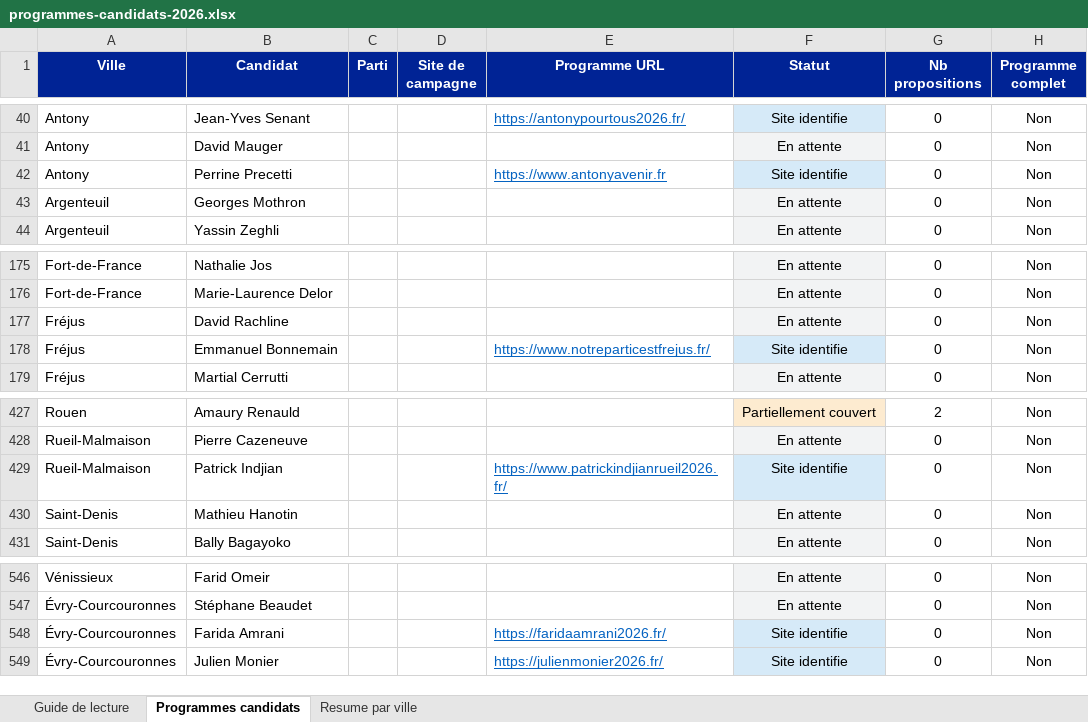
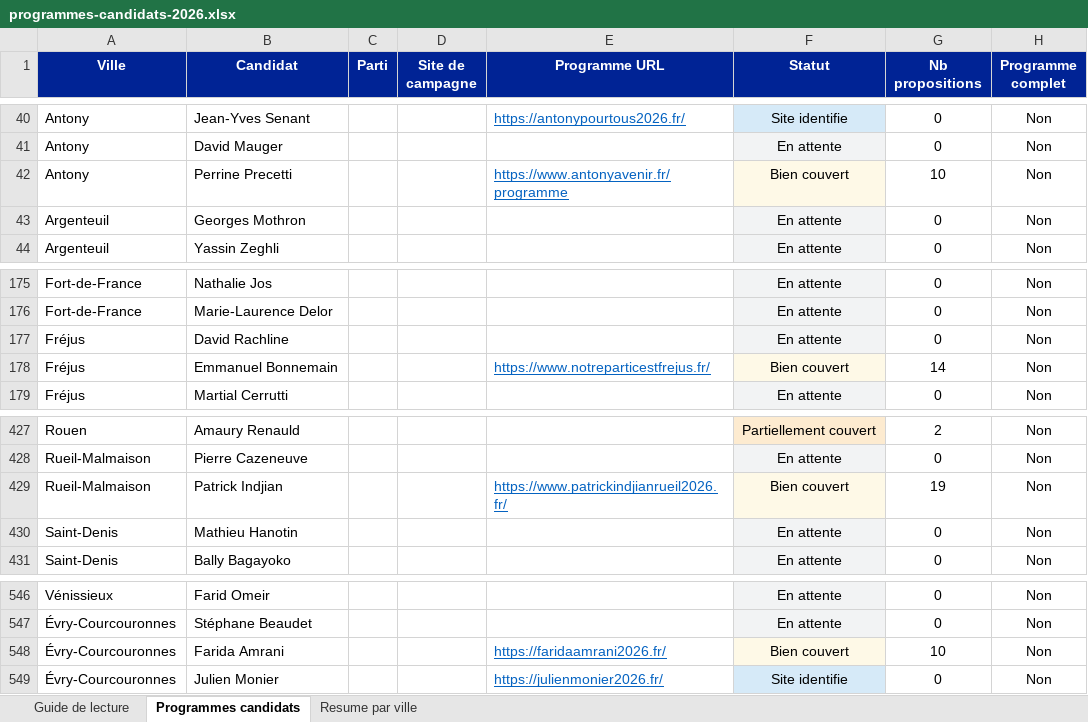
Before and after one commit to RonKop/pourquituvotes, an Excel workbook: docs/programmes-candidats-2026.xlsx, sheet Programmes candidats, drawn as a sheet; only a part is shown, gaps mark what is left out; values as stored, in another font and other column widths than the file's, no borders; the diff covers the shown part only; the diff names each change by its address in the sheet, - before the commit and + after, or states it on an @@ line.

```diff
--- a/docs/programmes-candidats-2026.xlsx (sheet Programmes candidats)
+++ b/docs/programmes-candidats-2026.xlsx (sheet Programmes candidats)
-E42 (Programme URL): https://www.antonyavenir.fr
+E42 (Programme URL): https://www.antonyavenir.fr/programme
-F42 (Statut): Site identifie
+F42 (Statut): Bien couvert
-F42 fill: #D6EAF8
+F42 fill: #FEF9E7
-G42 (Nb propositions): 0
+G42 (Nb propositions): 10
-F178 (Statut): Site identifie
+F178 (Statut): Bien couvert
-F178 fill: #D6EAF8
+F178 fill: #FEF9E7
-G178 (Nb propositions): 0
+G178 (Nb propositions): 14
-F429 (Statut): Site identifie
+F429 (Statut): Bien couvert
-F429 fill: #D6EAF8
+F429 fill: #FEF9E7
-G429 (Nb propositions): 0
+G429 (Nb propositions): 19
-F548 (Statut): Site identifie
+F548 (Statut): Bien couvert
-F548 fill: #D6EAF8
+F548 fill: #FEF9E7
-G548 (Nb propositions): 0
+G548 (Nb propositions): 10
```
Also changed, not shown: 25 edited cells and cell formats elsewhere in this sheet, sheet Resume par ville, 10 other files.
